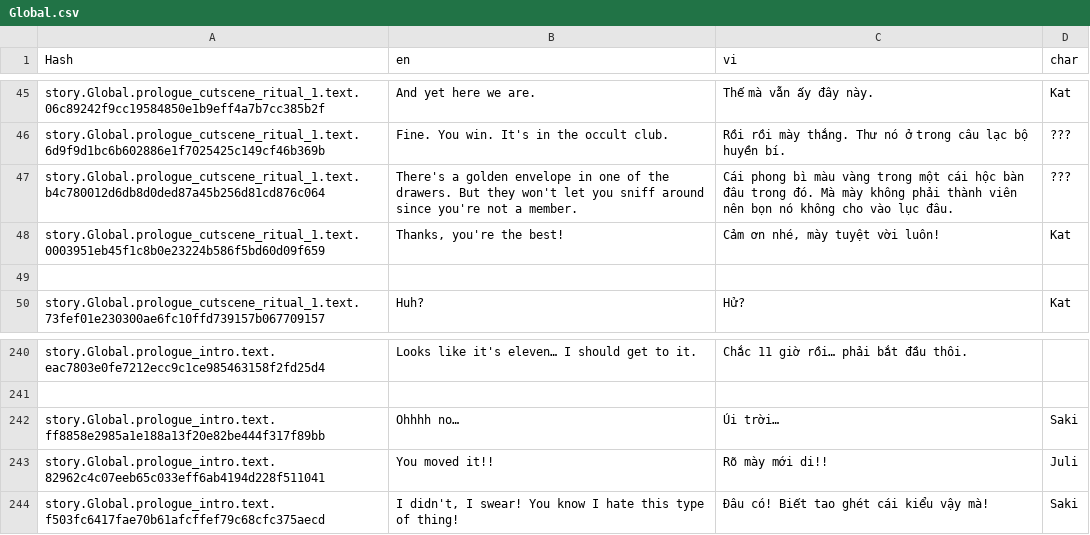
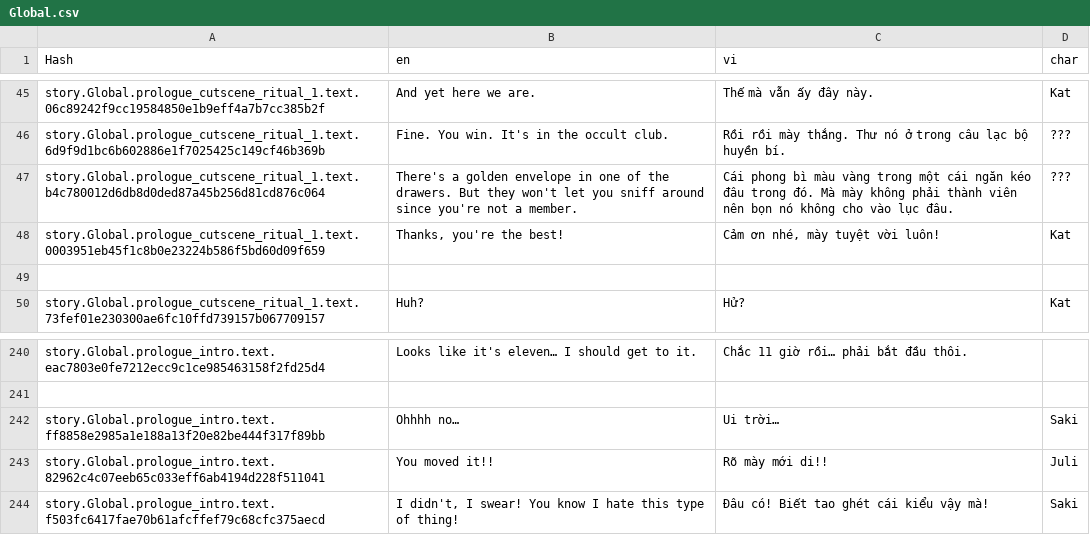
Before and after one commit to Meigyoku-Thmn/Project-Kat-Vietnamese-Translation, a CSV file: package/definitions/captions/vi/Global.csv, drawn as a sheet; only a part is shown, gaps mark what is left out.

```diff
--- a/package/definitions/captions/vi/Global.csv
+++ b/package/definitions/captions/vi/Global.csv
@@ -46,3 +46,3 @@ story.Global.prologue_cutscene_ritual_1.text.06c89242f9cc19584850e1b9eff4a7b7cc3
 story.Global.prologue_cutscene_ritual_1.text.6d9f9d1bc6b602886e1f7025425c149cf46b369b,Fine. You win. It's in the occult club.,Rồi rồi mày thắng. Thư nó ở trong câu lạc bộ huyền bí.,???
-story.Global.prologue_cutscene_ritual_1.text.b4c780012d6db8d0ded87a45b256d81cd876c064,There's a golden envelope in one of the drawers. But they won't let you sniff around since you're not a member.,Cái phong bì màu vàng trong một cái hộc bàn đâu trong đó. Mà mày không phải thành viên nên bọn nó không cho vào lục đâu.,???
+story.Global.prologue_cutscene_ritual_1.text.b4c780012d6db8d0ded87a45b256d81cd876c064,There's a golden envelope in one of the drawers. But they won't let you sniff around since you're not a member.,Cái phong bì màu vàng trong một cái ngăn kéo đâu trong đó. Mà mày không phải thành viên nên bọn nó không cho vào lục đâu.,???
 story.Global.prologue_cutscene_ritual_1.text.0003951eb45f1c8b0e23224b586f5bd60d09f659,"Thanks, you're the best!","Cảm ơn nhé, mày tuyệt vời luôn!",Kat
@@ -241,3 +241,3 @@ story.Global.prologue_intro.text.eac7803e0fe7212ecc9c1ce985463158f2fd25d4,Looks
 ,,,
-story.Global.prologue_intro.text.ff8858e2985a1e188a13f20e82be444f317f89bb,Ohhhh no…,Úi trời…,Saki
+story.Global.prologue_intro.text.ff8858e2985a1e188a13f20e82be444f317f89bb,Ohhhh no…,Ui trời…,Saki
 story.Global.prologue_intro.text.82962c4c07eeb65c033eff6ab4194d228f511041,You moved it!!,Rõ mày mới di!!,Juli
```
Also changed, not shown: package/definitions/captions/vi/Prologue_Classroom_1.csv, package/definitions/captions/vi/Prologue_Classroom_2.csv, 3 other files.
